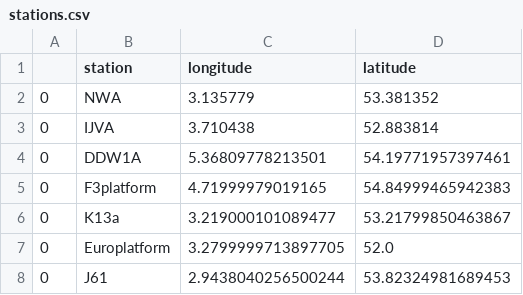
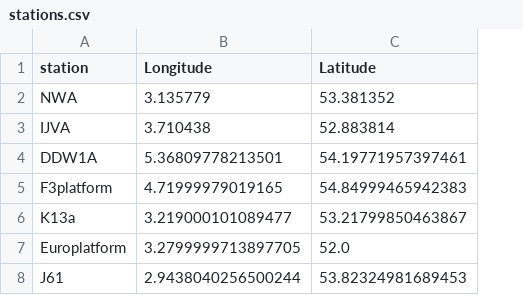
Before and after one commit to DHI/WaterBench-MIKE21HD-SouthernNorthSea, a CSV file: observations/stations.csv, drawn as a sheet; removed rows and columns are numbered as before the commit, all else as after; the diff names each change by its address in the sheet, - before the commit and + after, or states it on an @@ line.

Commit message:
look at observations

```diff
--- a/observations/stations.csv
+++ b/observations/stations.csv
-column A, rows 2-8: all 0
-B1: longitude
+B1: Longitude
-C1: latitude
+C1: Latitude
```
Also changed, not shown: 11 other files.
